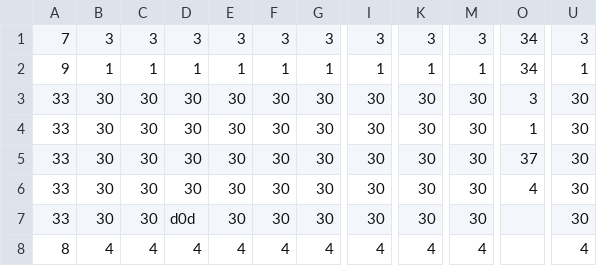
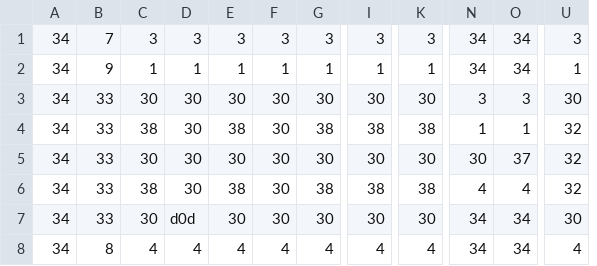
Before and after one commit to FilipK0walewski/bomberman, a CSV file: data/assets/maps/level_1.csv, drawn as a sheet; only a part is shown, gaps mark what is left out; removed rows and columns are numbered as before the commit, all else as after; the diff names each change by its address in the sheet, - before the commit and + after, or states it on an @@ line.

```diff
--- a/data/assets/maps/level_1.csv
+++ b/data/assets/maps/level_1.csv
+column A, rows 1-8: all 34
-column B, rows 1-8: 3 | 1 | 30 | 30 | 30 | 30 | 30 | 4
-column M, rows 1-8: 3 | 1 | 30 | 30 | 30 | 30 | 30 | 4
+column N, rows 1-8: 34 | 34 | 3 | 1 | 30 | 4 | 34 | 34
-C4: 30
+C4: 38
-E4: 30
+E4: 38
-G4: 30
+G4: 38
-I4: 30
+I4: 38
-K4: 30
+K4: 38
-U4:U6: 30
+U4:U6: 32
-C6: 30
+C6: 38
-E6: 30
+E6: 38
-G6: 30
+G6: 38
-I6: 30
+I6: 38
-K6: 30
+K6: 38
-O7:O8: (empty)
+O7:O8: 34
```
Also changed, not shown: data/assets/maps/level_0.csv, data/assets/maps/level_2.csv, 17 other files.
